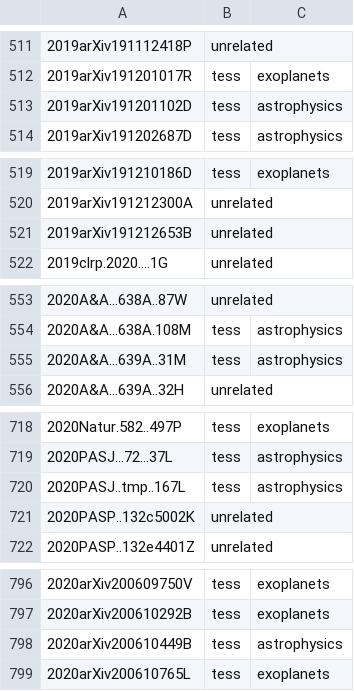
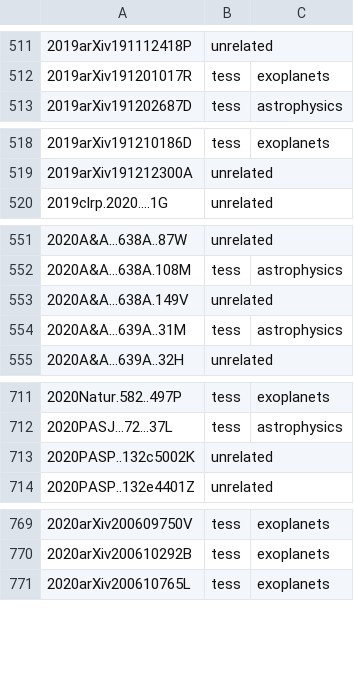
Before and after one commit to tessgi/tpub, a CSV file: data/tpub-export.csv, drawn as a sheet; only a part is shown, gaps mark what is left out; the diff covers the shown part only.

```diff
--- a/data/tpub-export.csv
+++ b/data/tpub-export.csv
@@ -512,3 +512,2 @@
 2019arXiv191201017R,tess,exoplanets
-2019arXiv191201102D,tess,astrophysics
 2019arXiv191202687D,tess,astrophysics
@@ -520,3 +519,2 @@
 2019arXiv191212300A,unrelated,
-2019arXiv191212653B,unrelated,
 2019clrp.2020....1G,unrelated,
@@ -554,2 +552,3 @@
 2020A&A...638A.108M,tess,astrophysics
+2020A&A...638A.149V,unrelated,
 2020A&A...639A..31M,tess,astrophysics
@@ -719,3 +712,2 @@
 2020PASJ...72...37L,tess,astrophysics
-2020PASJ..tmp..167L,tess,astrophysics
 2020PASP..132c5002K,unrelated,
@@ -797,3 +770,2 @@
 2020arXiv200610292B,tess,exoplanets
-2020arXiv200610449B,tess,astrophysics
 2020arXiv200610765L,tess,exoplanets
```
Also changed, not shown: 5 added rows and 26 removed rows elsewhere in this file, 1 other file.
